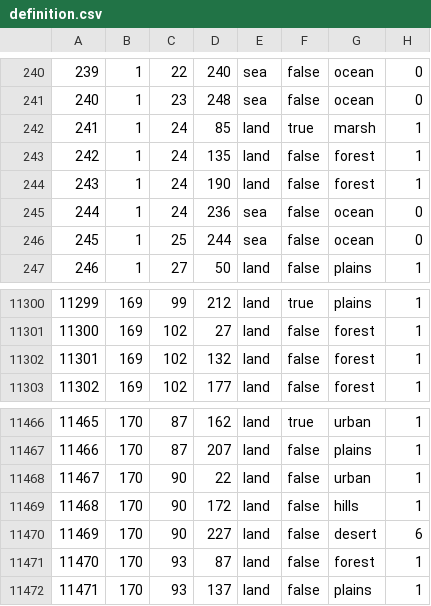
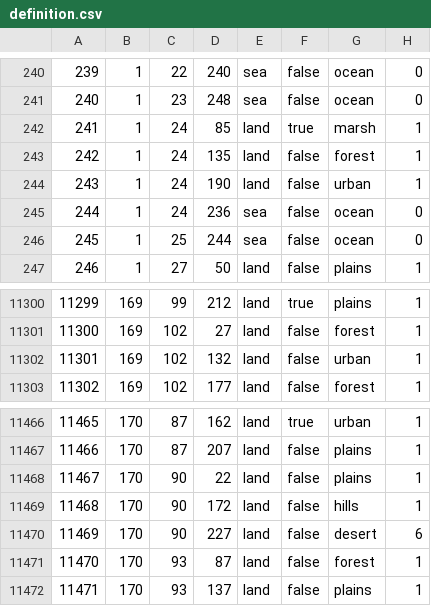
Before and after one commit to WolfxeS6/NovumVexillum, a CSV file: map/definition.csv, drawn as a sheet; only a part is shown, gaps mark what is left out.

```diff
--- a/map/definition.csv
+++ b/map/definition.csv
@@ -243,3 +243,3 @@
 242;1;24;135;land;false;forest;1
-243;1;24;190;land;false;forest;1
+243;1;24;190;land;false;urban;1
 244;1;24;236;sea;false;ocean;0
@@ -11301,3 +11301,3 @@
 11300;169;102;27;land;false;forest;1
-11301;169;102;132;land;false;forest;1
+11301;169;102;132;land;false;urban;1
 11302;169;102;177;land;false;forest;1
@@ -11467,3 +11467,3 @@
 11466;170;87;207;land;false;plains;1
-11467;170;90;22;land;false;urban;1
+11467;170;90;22;land;false;plains;1
 11468;170;90;172;land;false;hills;1
```
Also changed, not shown: 16 other files.
